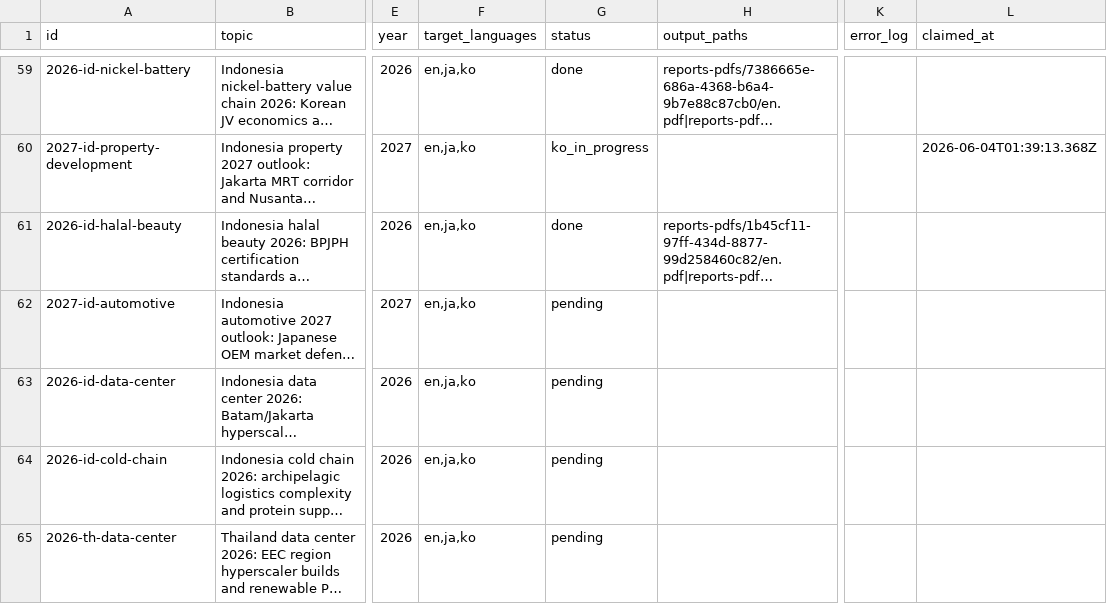
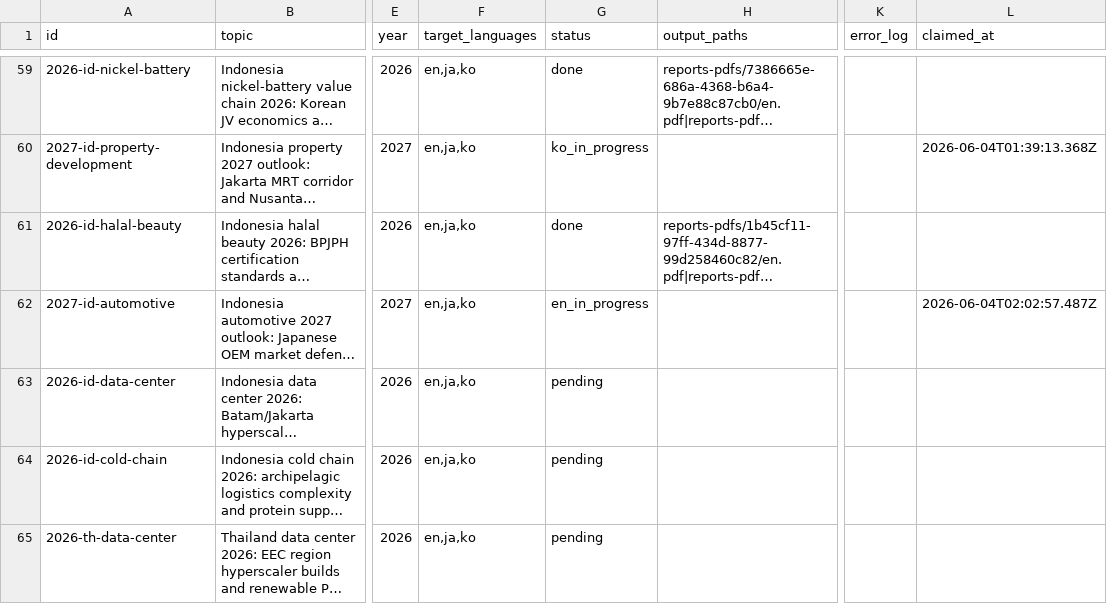
Before and after one commit to henryvn2004-arch/kira-research, a CSV file: data/report_queue.csv, drawn as a sheet; only a part is shown, gaps mark what is left out; long unchanged cells end in …; the diff names each change by its address in the sheet, - before the commit and + after, or states it on an @@ line.

Commit message:
batch: claim 2027-id-automotive for EN gen

```diff
--- a/data/report_queue.csv
+++ b/data/report_queue.csv
-G62 (status): pending
+G62 (status): en_in_progress
-L62 (claimed_at): (empty)
+L62 (claimed_at): 2026-06-04T02:02:57.487Z
```
